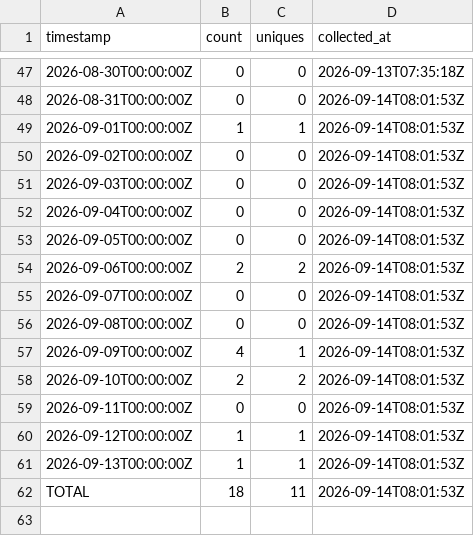
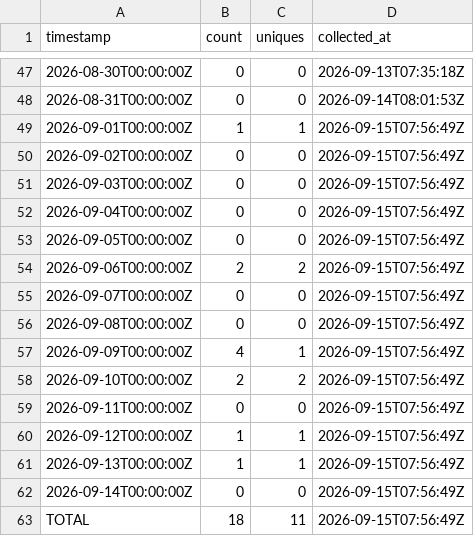
Before and after one commit to J-King-Dottie/pacific-links, a CSV file: github-traffic/views.csv, drawn as a sheet; only a part is shown, gaps mark what is left out.

```diff
--- a/github-traffic/views.csv
+++ b/github-traffic/views.csv
@@ -48,15 +48,16 @@ timestamp,count,uniques,collected_at
 2026-08-31T00:00:00Z,0,0,2026-09-14T08:01:53Z
-2026-09-01T00:00:00Z,1,1,2026-09-14T08:01:53Z
-2026-09-02T00:00:00Z,0,0,2026-09-14T08:01:53Z
-2026-09-03T00:00:00Z,0,0,2026-09-14T08:01:53Z
-2026-09-04T00:00:00Z,0,0,2026-09-14T08:01:53Z
-2026-09-05T00:00:00Z,0,0,2026-09-14T08:01:53Z
-2026-09-06T00:00:00Z,2,2,2026-09-14T08:01:53Z
-2026-09-07T00:00:00Z,0,0,2026-09-14T08:01:53Z
-2026-09-08T00:00:00Z,0,0,2026-09-14T08:01:53Z
-2026-09-09T00:00:00Z,4,1,2026-09-14T08:01:53Z
-2026-09-10T00:00:00Z,2,2,2026-09-14T08:01:53Z
-2026-09-11T00:00:00Z,0,0,2026-09-14T08:01:53Z
-2026-09-12T00:00:00Z,1,1,2026-09-14T08:01:53Z
-2026-09-13T00:00:00Z,1,1,2026-09-14T08:01:53Z
-TOTAL,18,11,2026-09-14T08:01:53Z
+2026-09-01T00:00:00Z,1,1,2026-09-15T07:56:49Z
+2026-09-02T00:00:00Z,0,0,2026-09-15T07:56:49Z
+2026-09-03T00:00:00Z,0,0,2026-09-15T07:56:49Z
+2026-09-04T00:00:00Z,0,0,2026-09-15T07:56:49Z
+2026-09-05T00:00:00Z,0,0,2026-09-15T07:56:49Z
+2026-09-06T00:00:00Z,2,2,2026-09-15T07:56:49Z
+2026-09-07T00:00:00Z,0,0,2026-09-15T07:56:49Z
+2026-09-08T00:00:00Z,0,0,2026-09-15T07:56:49Z
+2026-09-09T00:00:00Z,4,1,2026-09-15T07:56:49Z
+2026-09-10T00:00:00Z,2,2,2026-09-15T07:56:49Z
+2026-09-11T00:00:00Z,0,0,2026-09-15T07:56:49Z
+2026-09-12T00:00:00Z,1,1,2026-09-15T07:56:49Z
+2026-09-13T00:00:00Z,1,1,2026-09-15T07:56:49Z
+2026-09-14T00:00:00Z,0,0,2026-09-15T07:56:49Z
+TOTAL,18,11,2026-09-15T07:56:49Z
```
Also changed, not shown: github-traffic/clones.csv.
